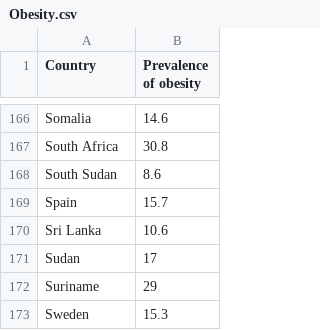
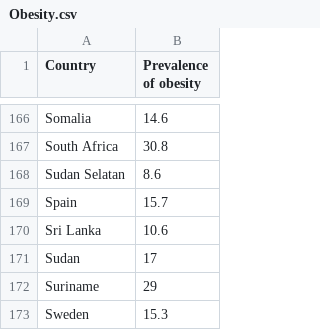
Before and after one commit to hawxj2003/FIT3179, a CSV file: Week9Homework/Obesity.csv, drawn as a sheet; only a part is shown, gaps mark what is left out.

Commit message:
Add files via upload

```diff
--- a/Week9Homework/Obesity.csv
+++ b/Week9Homework/Obesity.csv
@@ -167,3 +167,3 @@ Somalia,14.6
 South Africa,30.8
-South Sudan,8.6
+Sudan Selatan,8.6
 Spain,15.7
```
